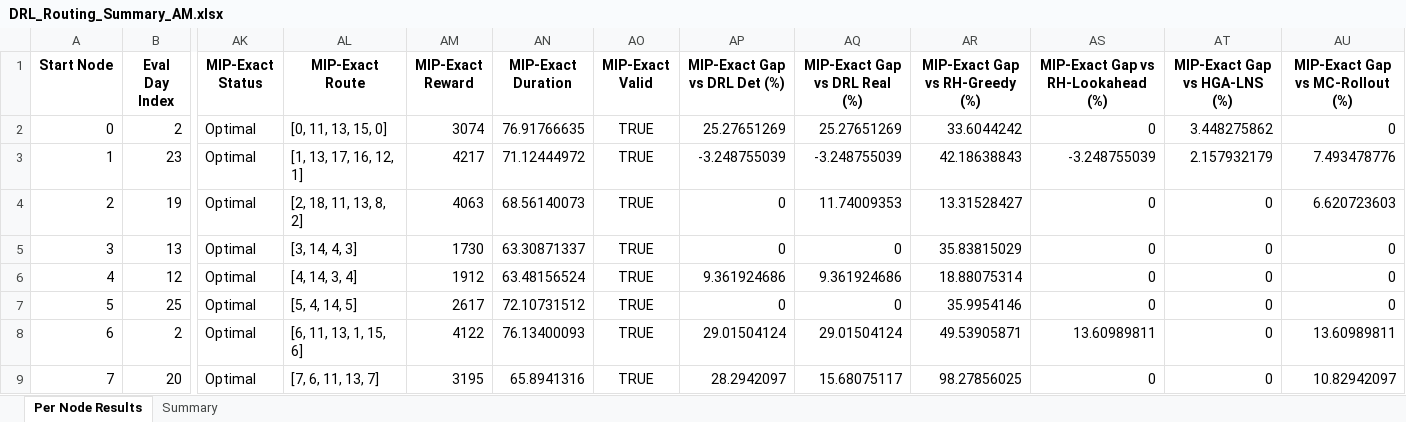
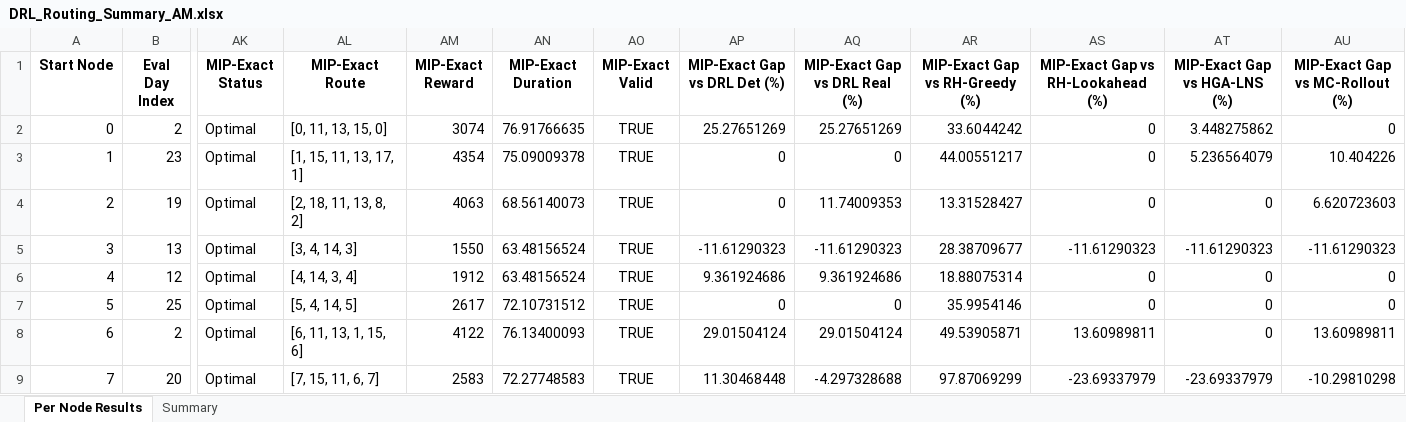
Before and after one commit to aptafur230701/Routing_Pricing_Model, an Excel workbook: results_20nodes/DRL_Routing_Summary_AM.xlsx, sheet Per Node Results, drawn as a sheet; only a part is shown, gaps mark what is left out; values as stored, in another font and other column widths than the file's, no borders; the diff covers the shown part only; the diff names each change by its address in the sheet, - before the commit and + after, or states it on an @@ line.

Commit message:
Resultados estables con 20 nodos antes de reemplazo MIP

```diff
--- a/results_20nodes/DRL_Routing_Summary_AM.xlsx (sheet Per Node Results)
+++ b/results_20nodes/DRL_Routing_Summary_AM.xlsx (sheet Per Node Results)
-AL3 (MIP-Exact Route): [1, 13, 17, 16, 12, 1]
+AL3 (MIP-Exact Route): [1, 15, 11, 13, 17, 1]
-AM3 (MIP-Exact Reward): 4217
+AM3 (MIP-Exact Reward): 4354
-AN3 (MIP-Exact Duration): 71.12444972
+AN3 (MIP-Exact Duration): 75.09009378
-AP3 (MIP-Exact Gap vs DRL Det (%)): -3.248755039
+AP3 (MIP-Exact Gap vs DRL Det (%)): 0
-AQ3 (MIP-Exact Gap vs DRL Real (%)): -3.248755039
+AQ3 (MIP-Exact Gap vs DRL Real (%)): 0
-AR3 (MIP-Exact Gap vs RH-Greedy (%)): 42.18638843
+AR3 (MIP-Exact Gap vs RH-Greedy (%)): 44.00551217
-AS3: -3.248755039
+AS3: 0
-AT3 (MIP-Exact Gap vs HGA-LNS (%)): 2.157932179
+AT3 (MIP-Exact Gap vs HGA-LNS (%)): 5.236564079
-AU3 (MIP-Exact Gap vs MC-Rollout (%)): 7.493478776
+AU3 (MIP-Exact Gap vs MC-Rollout (%)): 10.404226
-AL5 (MIP-Exact Route): [3, 14, 4, 3]
+AL5 (MIP-Exact Route): [3, 4, 14, 3]
-AM5 (MIP-Exact Reward): 1730
+AM5 (MIP-Exact Reward): 1550
-AN5 (MIP-Exact Duration): 63.30871337
+AN5 (MIP-Exact Duration): 63.48156524
-AP5 (MIP-Exact Gap vs DRL Det (%)): 0
+AP5 (MIP-Exact Gap vs DRL Det (%)): -11.61290323
-AQ5 (MIP-Exact Gap vs DRL Real (%)): 0
+AQ5 (MIP-Exact Gap vs DRL Real (%)): -11.61290323
-AR5 (MIP-Exact Gap vs RH-Greedy (%)): 35.83815029
+AR5 (MIP-Exact Gap vs RH-Greedy (%)): 28.38709677
-AS5: 0
+AS5: -11.61290323
-AT5 (MIP-Exact Gap vs HGA-LNS (%)): 0
+AT5 (MIP-Exact Gap vs HGA-LNS (%)): -11.61290323
-AU5 (MIP-Exact Gap vs MC-Rollout (%)): 0
+AU5 (MIP-Exact Gap vs MC-Rollout (%)): -11.61290323
-AL9 (MIP-Exact Route): [7, 6, 11, 13, 7]
+AL9 (MIP-Exact Route): [7, 15, 11, 6, 7]
-AM9 (MIP-Exact Reward): 3195
+AM9 (MIP-Exact Reward): 2583
-AN9 (MIP-Exact Duration): 65.8941316
+AN9 (MIP-Exact Duration): 72.27748583
-AP9 (MIP-Exact Gap vs DRL Det (%)): 28.2942097
+AP9 (MIP-Exact Gap vs DRL Det (%)): 11.30468448
-AQ9 (MIP-Exact Gap vs DRL Real (%)): 15.68075117
+AQ9 (MIP-Exact Gap vs DRL Real (%)): -4.297328688
-AR9 (MIP-Exact Gap vs RH-Greedy (%)): 98.27856025
+AR9 (MIP-Exact Gap vs RH-Greedy (%)): 97.87069299
-AS9: 0
+AS9: -23.69337979
-AT9 (MIP-Exact Gap vs HGA-LNS (%)): 0
+AT9 (MIP-Exact Gap vs HGA-LNS (%)): -23.69337979
-AU9 (MIP-Exact Gap vs MC-Rollout (%)): 10.82942097
+AU9 (MIP-Exact Gap vs MC-Rollout (%)): -10.29810298
```
Also changed, not shown: 45 edited cells elsewhere in this sheet, sheet Summary, 2 other files.
